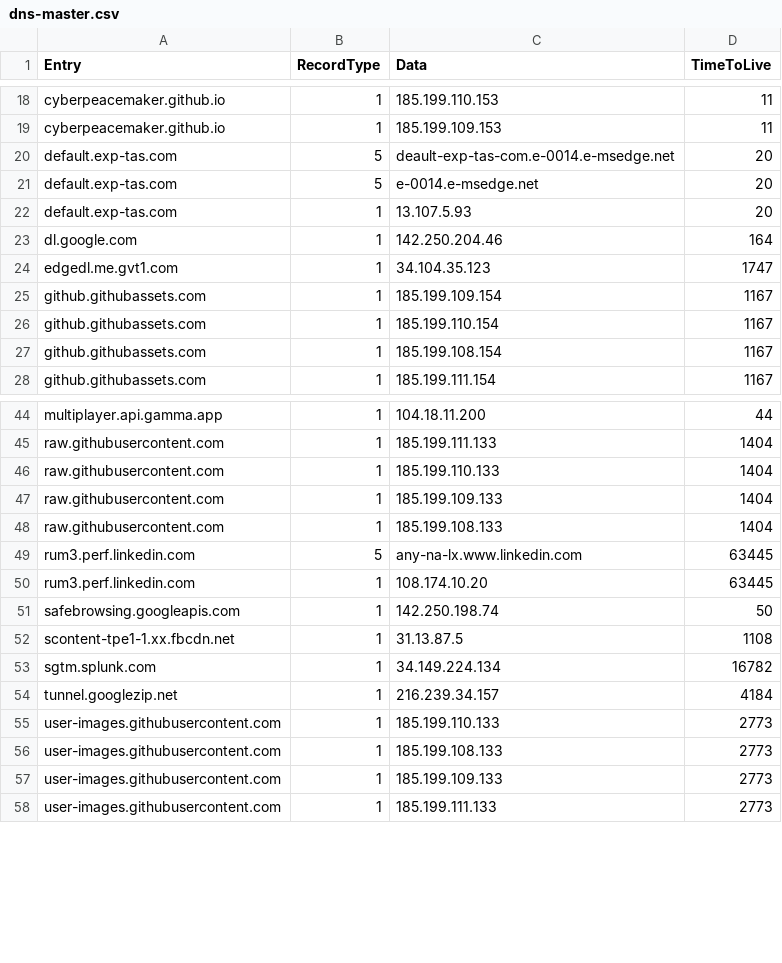
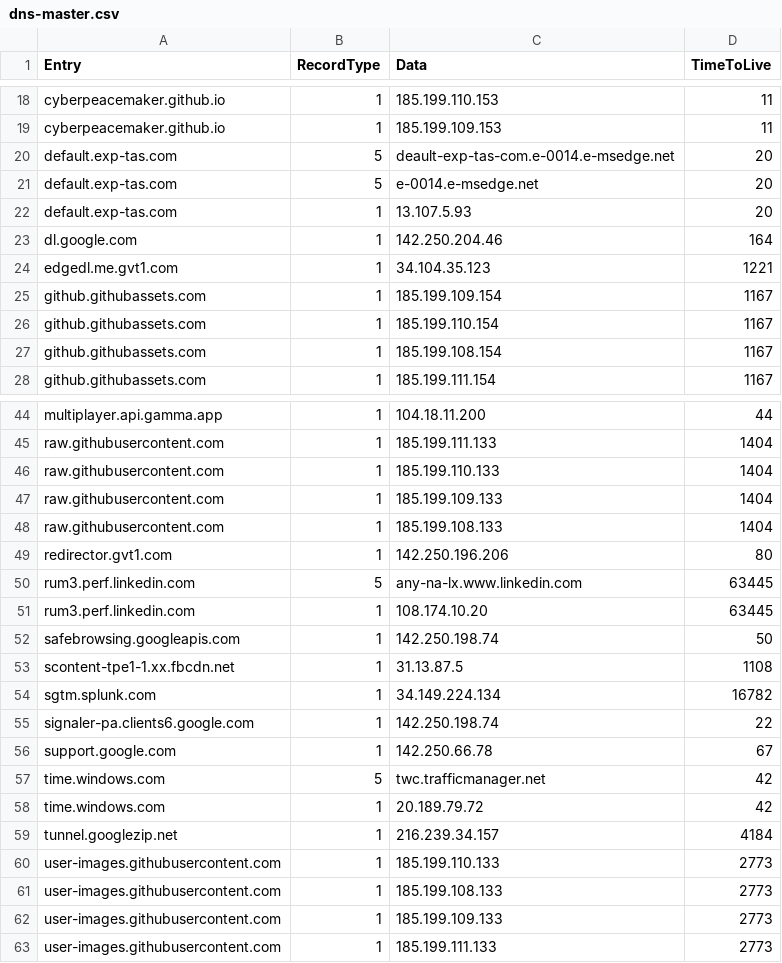
Before and after one commit to cyberpeacemaker/inf-ip-filter, a CSV file: data/dns-master.csv, drawn as a sheet; only a part is shown, gaps mark what is left out.

```diff
--- a/data/dns-master.csv
+++ b/data/dns-master.csv
@@ -23,3 +23,3 @@ default.exp-tas.com,1,13.107.5.93,20
 dl.google.com,1,142.250.204.46,164
-edgedl.me.gvt1.com,1,34.104.35.123,1747
+edgedl.me.gvt1.com,1,34.104.35.123,1221
 github.githubassets.com,1,185.199.109.154,1167
@@ -48,2 +48,3 @@ raw.githubusercontent.com,1,185.199.109.133,1404
 raw.githubusercontent.com,1,185.199.108.133,1404
+redirector.gvt1.com,1,142.250.196.206,80
 rum3.perf.linkedin.com,5,any-na-lx.www.linkedin.com,63445
@@ -53,2 +54,6 @@ scontent-tpe1-1.xx.fbcdn.net,1,31.13.87.5,1108
 sgtm.splunk.com,1,34.149.224.134,16782
+signaler-pa.clients6.google.com,1,142.250.198.74,22
+support.google.com,1,142.250.66.78,67
+time.windows.com,5,twc.trafficmanager.net,42
+time.windows.com,1,20.189.79.72,42
 tunnel.googlezip.net,1,216.239.34.157,4184
```
Also changed, not shown: 12 other files.
